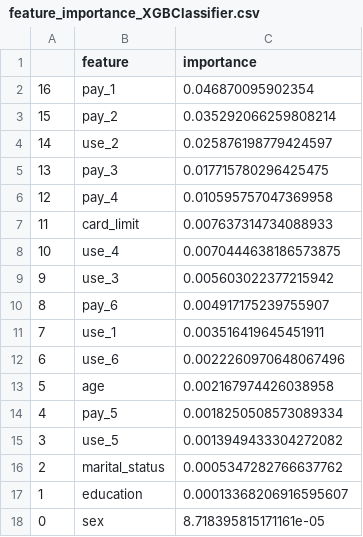
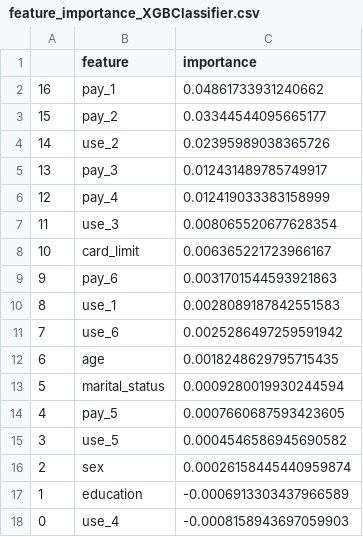
Before and after one commit to sklim84/lec-machine-learning, a CSV file: term_project/results/feature_importance_XGBClassifier.csv, drawn as a sheet.

Commit message:
data preprocessing 이후 feature importance 재평가

```diff
--- a/term_project/results/feature_importance_XGBClassifier.csv
+++ b/term_project/results/feature_importance_XGBClassifier.csv
@@ -1,18 +1,18 @@
 ,feature,importance
-16,pay_1,0.046870095902354
-15,pay_2,0.035292066259808214
-14,use_2,0.025876198779424597
-13,pay_3,0.017715780296425475
-12,pay_4,0.010595757047369958
-11,card_limit,0.007637314734088933
-10,use_4,0.0070444638186573875
-9,use_3,0.005603022377215942
-8,pay_6,0.004917175239755907
-7,use_1,0.003516419645451911
-6,use_6,0.0022260970648067496
-5,age,0.002167974426038958
-4,pay_5,0.0018250508573089334
-3,use_5,0.0013949433304272082
-2,marital_status,0.0005347282766637762
-1,education,0.00013368206916595607
-0,sex,8.718395815171161e-05
+16,pay_1,0.04861733931240662
+15,pay_2,0.03344544095665177
+14,use_2,0.02395989038365726
+13,pay_3,0.012431489785749917
+12,pay_4,0.012419033383158999
+11,use_3,0.008065520677628354
+10,card_limit,0.006365221723966167
+9,pay_6,0.0031701544593921863
+8,use_1,0.0028089187842551583
+7,use_6,0.0025286497259591942
+6,age,0.0018248629795715435
+5,marital_status,0.0009280019930244594
+4,pay_5,0.0007660687593423605
+3,use_5,0.0004546586945690582
+2,sex,0.00026158445440959874
+1,education,-0.0006913303437966589
+0,use_4,-0.0008158943697059903
```
Also changed, not shown: term_project/results/feature_importance_CatBoostClassifier.csv, 2 other files.
